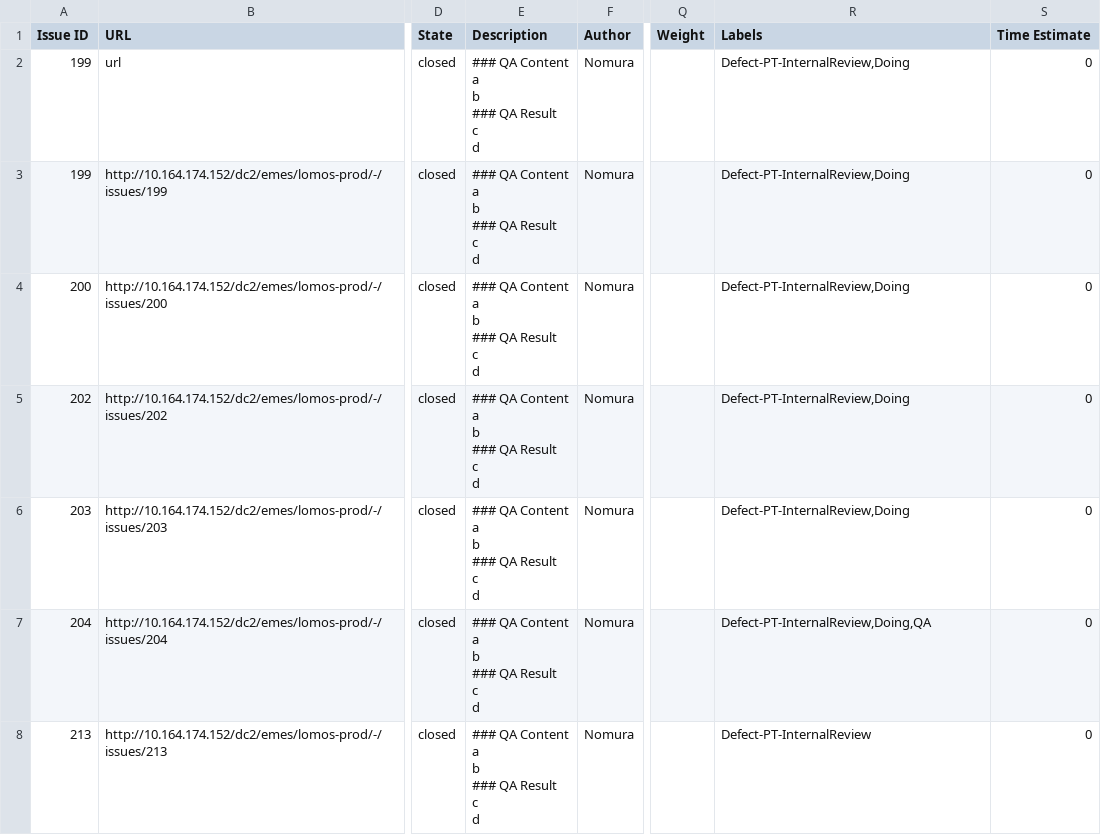
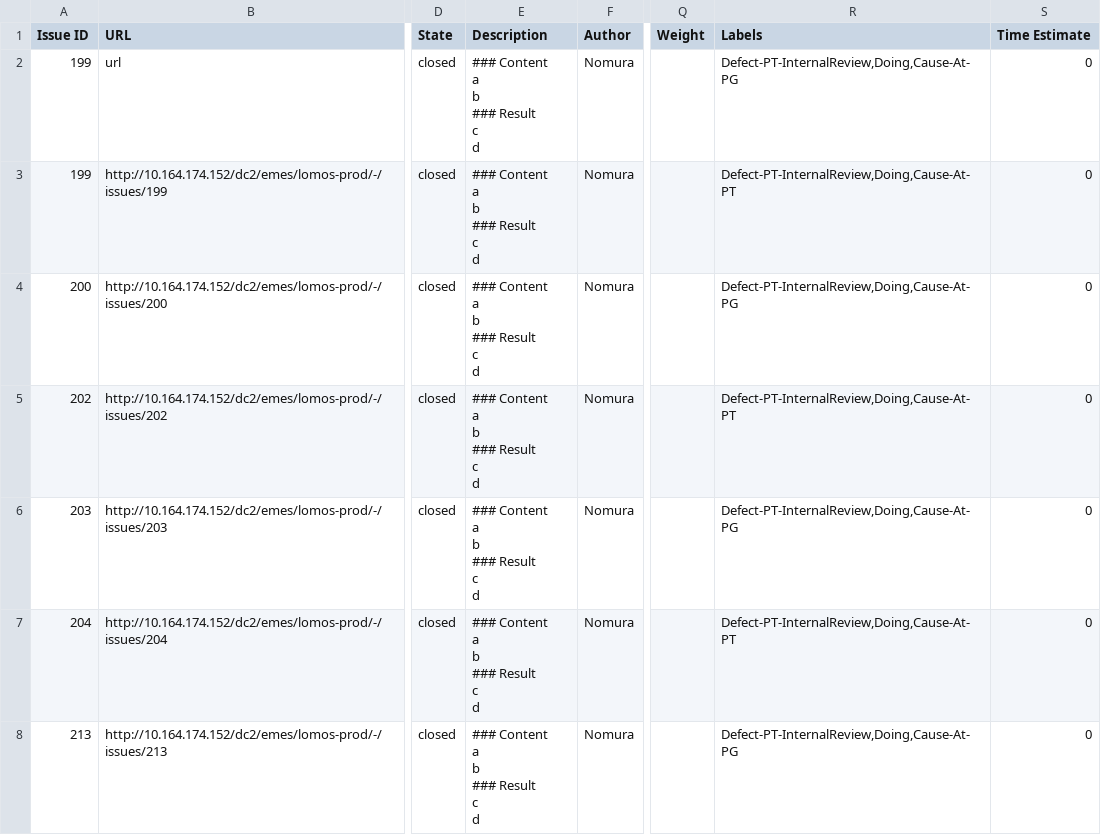
Before and after one commit to RoyKitagawa/tkinter-prac, a CSV file: tmp.csv, drawn as a sheet; only a part is shown, gaps mark what is left out; ↵ is a line break in a cell; the diff covers the shown part only; the diff names each change by its address in the sheet, - before the commit and + after, or states it on an @@ line.

```diff
--- a/tmp.csv
+++ b/tmp.csv
-E2:E8 (Description): ### QA Content ↵ a ↵ b ↵ ### QA Result ↵ c ↵ d
+E2:E8 (Description): ### Content ↵ a ↵ b ↵ ### Result ↵ c ↵ d
-R2 (Labels): Defect-PT-InternalReview,Doing
+R2 (Labels): Defect-PT-InternalReview,Doing,Cause-At-PG
-R3 (Labels): Defect-PT-InternalReview,Doing
+R3 (Labels): Defect-PT-InternalReview,Doing,Cause-At-PT
-R4 (Labels): Defect-PT-InternalReview,Doing
+R4 (Labels): Defect-PT-InternalReview,Doing,Cause-At-PG
-R5 (Labels): Defect-PT-InternalReview,Doing
+R5 (Labels): Defect-PT-InternalReview,Doing,Cause-At-PT
-R6 (Labels): Defect-PT-InternalReview,Doing
+R6 (Labels): Defect-PT-InternalReview,Doing,Cause-At-PG
-R7 (Labels): Defect-PT-InternalReview,Doing,QA
+R7 (Labels): Defect-PT-InternalReview,Doing,Cause-At-PT
-R8 (Labels): Defect-PT-InternalReview
+R8 (Labels): Defect-PT-InternalReview,Doing,Cause-At-PG
```
Also changed, not shown: 112 edited cells elsewhere in this file, 6 other files.
